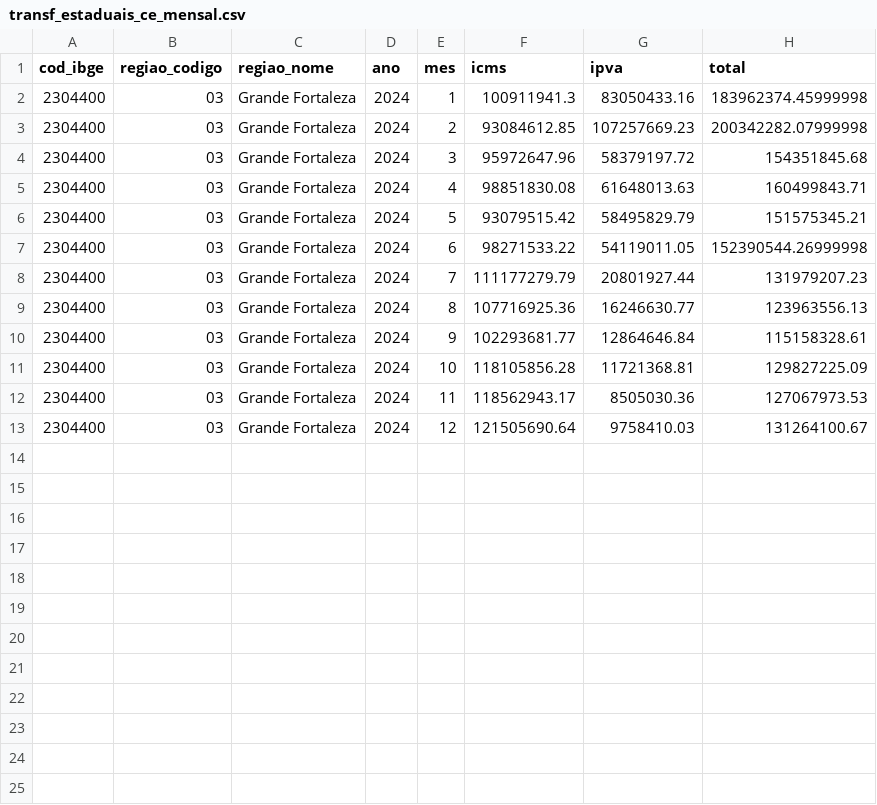
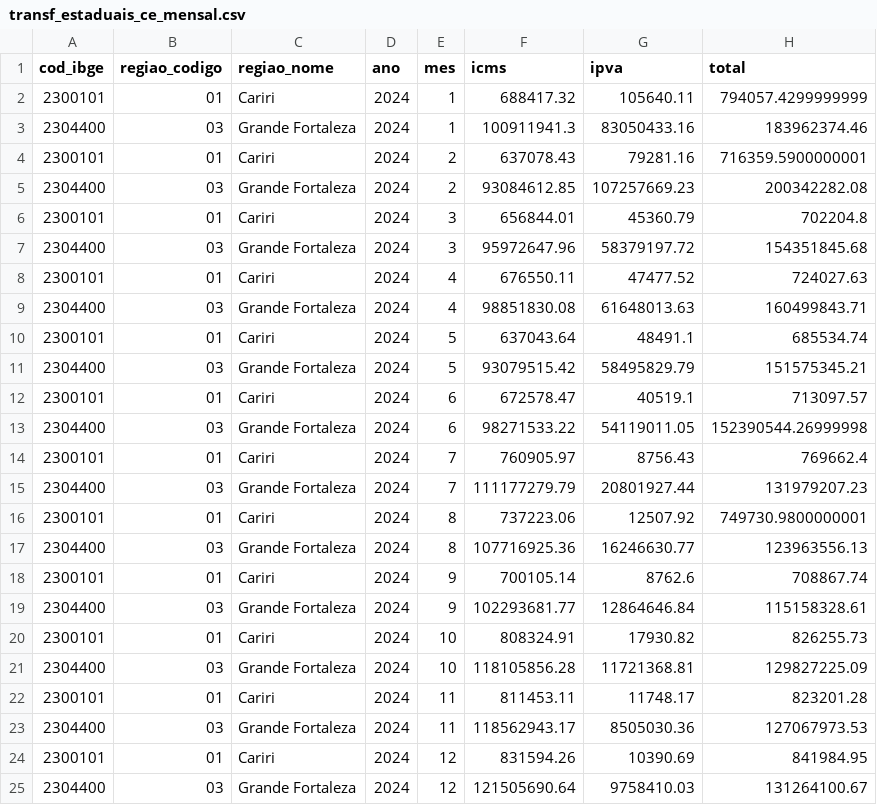
Before and after one commit to ciciatech/projeto_bruno, a CSV file: dados_nordeste/processed/sefaz_ce_siconfi/transf_estaduais_ce_mensal.csv, drawn as a sheet.

```diff
--- a/dados_nordeste/processed/sefaz_ce_siconfi/transf_estaduais_ce_mensal.csv
+++ b/dados_nordeste/processed/sefaz_ce_siconfi/transf_estaduais_ce_mensal.csv
@@ -1,13 +1,25 @@
 cod_ibge,regiao_codigo,regiao_nome,ano,mes,icms,ipva,total
-2304400,03,Grande Fortaleza,2024,1,100911941.3,83050433.16,183962374.45999998
-2304400,03,Grande Fortaleza,2024,2,93084612.85,107257669.23,200342282.07999998
+2300101,01,Cariri,2024,1,688417.32,105640.11,794057.4299999999
+2304400,03,Grande Fortaleza,2024,1,100911941.3,83050433.16,183962374.46
+2300101,01,Cariri,2024,2,637078.43,79281.16,716359.5900000001
+2304400,03,Grande Fortaleza,2024,2,93084612.85,107257669.23,200342282.08
+2300101,01,Cariri,2024,3,656844.01,45360.79,702204.8
 2304400,03,Grande Fortaleza,2024,3,95972647.96,58379197.72,154351845.68
+2300101,01,Cariri,2024,4,676550.11,47477.52,724027.63
 2304400,03,Grande Fortaleza,2024,4,98851830.08,61648013.63,160499843.71
+2300101,01,Cariri,2024,5,637043.64,48491.1,685534.74
 2304400,03,Grande Fortaleza,2024,5,93079515.42,58495829.79,151575345.21
+2300101,01,Cariri,2024,6,672578.47,40519.1,713097.57
 2304400,03,Grande Fortaleza,2024,6,98271533.22,54119011.05,152390544.26999998
+2300101,01,Cariri,2024,7,760905.97,8756.43,769662.4
 2304400,03,Grande Fortaleza,2024,7,111177279.79,20801927.44,131979207.23
+2300101,01,Cariri,2024,8,737223.06,12507.92,749730.9800000001
 2304400,03,Grande Fortaleza,2024,8,107716925.36,16246630.77,123963556.13
+2300101,01,Cariri,2024,9,700105.14,8762.6,708867.74
 2304400,03,Grande Fortaleza,2024,9,102293681.77,12864646.84,115158328.61
+2300101,01,Cariri,2024,10,808324.91,17930.82,826255.73
 2304400,03,Grande Fortaleza,2024,10,118105856.28,11721368.81,129827225.09
+2300101,01,Cariri,2024,11,811453.11,11748.17,823201.28
 2304400,03,Grande Fortaleza,2024,11,118562943.17,8505030.36,127067973.53
+2300101,01,Cariri,2024,12,831594.26,10390.69,841984.95
 2304400,03,Grande Fortaleza,2024,12,121505690.64,9758410.03,131264100.67
```
Also changed, not shown: 5 other files.
